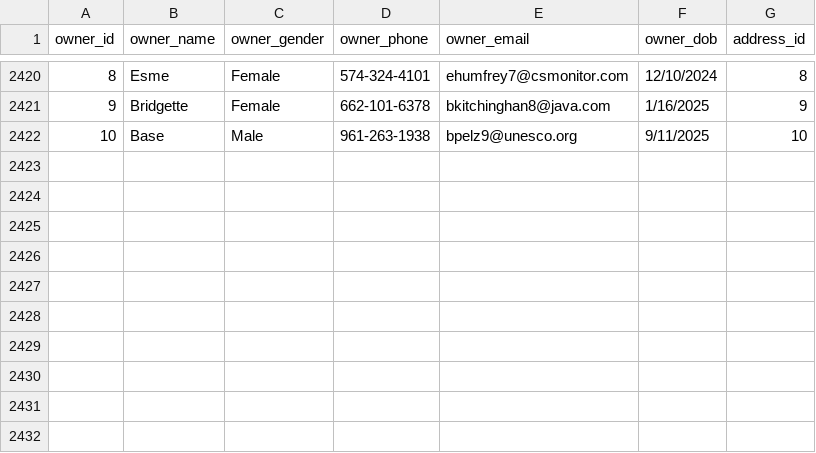
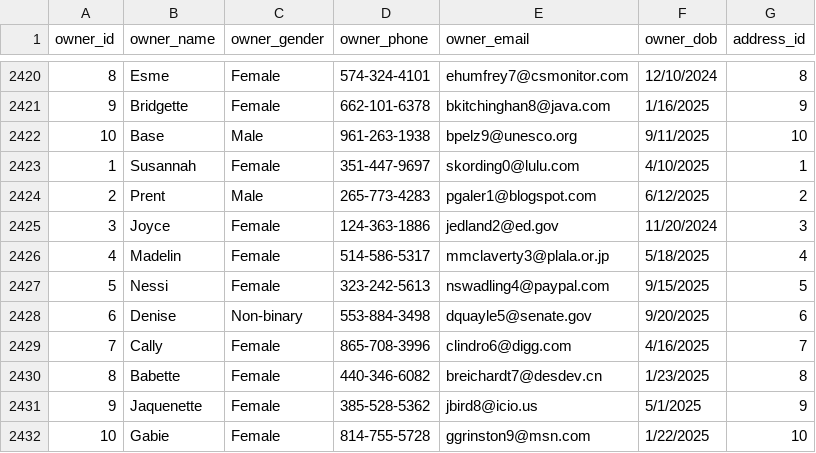
Before and after one commit to AsifaSiraj/DWM-Project, a CSV file: Database/Datasets/owner.csv, drawn as a sheet; only a part is shown, gaps mark what is left out; the diff names each change by its address in the sheet, - before the commit and + after, or states it on an @@ line.

Commit message:
Update owner.csv

```diff
--- a/Database/Datasets/owner.csv
+++ b/Database/Datasets/owner.csv
+row 2423: 1 | Susannah | Female | 351-447-9697 | skording0@lulu.com | 4/10/2025 | 1
+row 2424: 2 | Prent | Male | 265-773-4283 | pgaler1@blogspot.com | 6/12/2025 | 2
+row 2425: 3 | Joyce | Female | 124-363-1886 | jedland2@ed.gov | 11/20/2024 | 3
+row 2426: 4 | Madelin | Female | 514-586-5317 | mmclaverty3@plala.or.jp | 5/18/2025 | 4
+row 2427: 5 | Nessi | Female | 323-242-5613 | nswadling4@paypal.com | 9/15/2025 | 5
+row 2428: 6 | Denise | Non-binary | 553-884-3498 | dquayle5@senate.gov | 9/20/2025 | 6
+row 2429: 7 | Cally | Female | 865-708-3996 | clindro6@digg.com | 4/16/2025 | 7
+row 2430: 8 | Babette | Female | 440-346-6082 | breichardt7@desdev.cn | 1/23/2025 | 8
+row 2431: 9 | Jaquenette | Female | 385-528-5362 | jbird8@icio.us | 5/1/2025 | 9
+row 2432: 10 | Gabie | Female | 814-755-5728 | ggrinston9@msn.com | 1/22/2025 | 10
```
